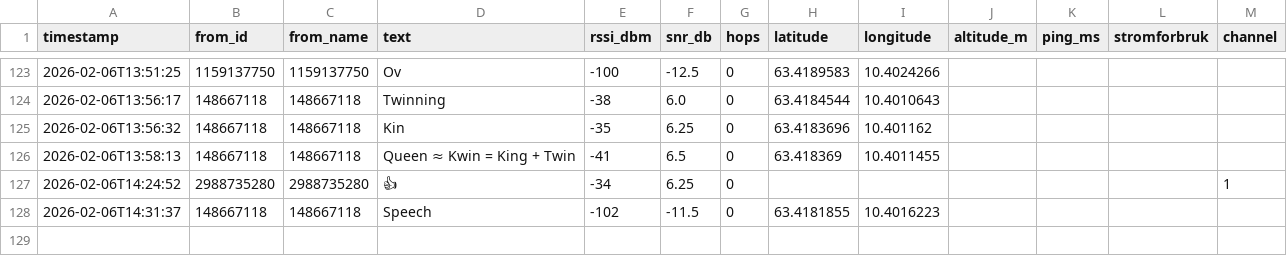
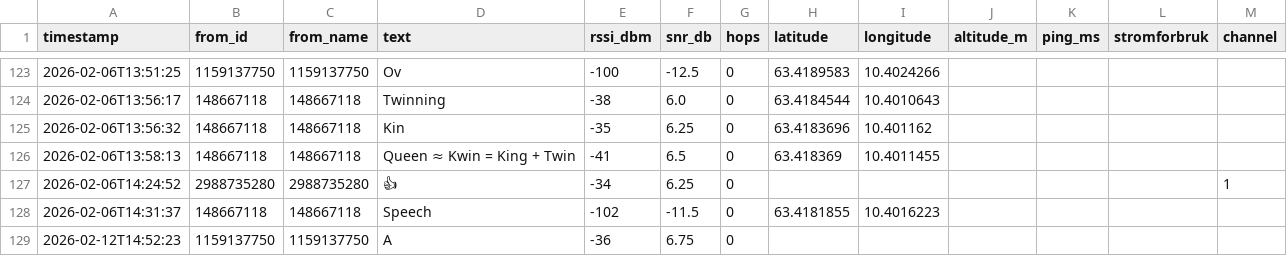
Before and after one commit to njaalsb/Bachelor_Meshtastic, a CSV file: Raspberry-Pi/meshtastic_log.csv, drawn as a sheet; only a part is shown, gaps mark what is left out; the diff names each change by its address in the sheet, - before the commit and + after, or states it on an @@ line.

```diff
--- a/Raspberry-Pi/meshtastic_log.csv
+++ b/Raspberry-Pi/meshtastic_log.csv
+row 129: 2026-02-12T14:52:23 | 1159137750 | 1159137750 | A | -36 | 6.75 | 0
```
Also changed, not shown: 1 other file.
